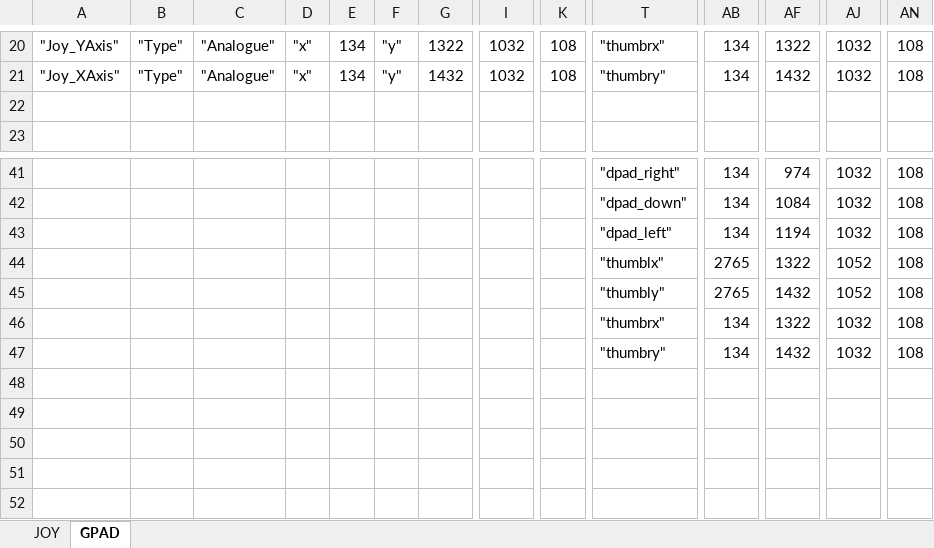
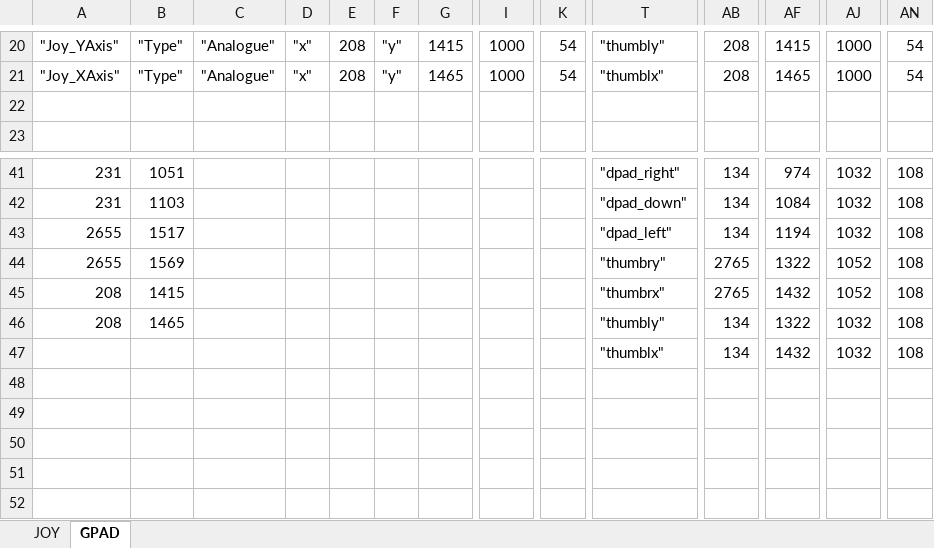
Before and after one commit to SCToolsfactory/SCJMapper-V2, an Excel workbook: graphics/layouts/MapToolbox.xlsx, sheet GPAD, drawn as a sheet; only a part is shown, gaps mark what is left out; values as stored, in another font and other column widths than the file's, no borders; the diff covers the shown part only; the diff names each change by its address in the sheet, - before the commit and + after, or states it on an @@ line.

```diff
--- a/graphics/layouts/MapToolbox.xlsx (sheet GPAD)
+++ b/graphics/layouts/MapToolbox.xlsx (sheet GPAD)
-E20:E21: 134
+E20:E21: 208
-G20: 1322
+G20: 1415
-I20:I21: 1032
+I20:I21: 1000
-K20:K21: 108
+K20:K21: 54
-T20: "thumbrx"
+T20: "thumbly"
-AB20:AB21: 134
+AB20:AB21: 208
-AF20: 1322
+AF20: 1415
-AJ20:AJ21: 1032
+AJ20:AJ21: 1000
-AN20:AN21: 108
+AN20:AN21: 54
-G21: 1432
+G21: 1465
-T21: "thumbry"
+T21: "thumblx"
-AF21: 1432
+AF21: 1465
-A41:A42: (empty)
+A41:A42: 231
-B41: (empty)
+B41: 1051
-B42: (empty)
+B42: 1103
-A43:A44: (empty)
+A43:A44: 2655
-B43: (empty)
+B43: 1517
-B44: (empty)
+B44: 1569
-T44: "thumblx"
+T44: "thumbry"
-A45:A46: (empty)
+A45:A46: 208
-B45: (empty)
+B45: 1415
-T45: "thumbly"
+T45: "thumbrx"
-B46: (empty)
+B46: 1465
-T46: "thumbrx"
+T46: "thumbly"
-T47: "thumbry"
+T47: "thumblx"
```
Also changed, not shown: 176 edited cells elsewhere in this sheet, sheet JOY, 29 other files.
